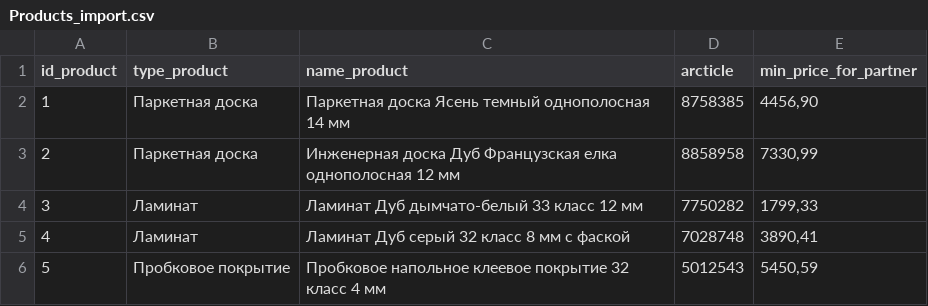
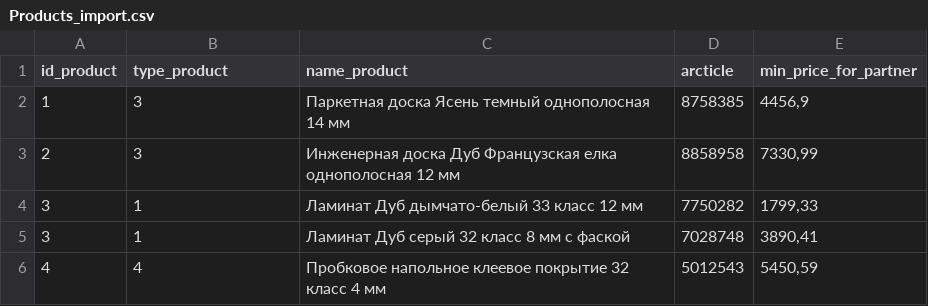
Before and after one commit to Doigonist/december_practice, a CSV file: php/ДемоЭкзамен/Products_import.csv, drawn as a sheet.

```diff
--- a/php/ДемоЭкзамен/Products_import.csv
+++ b/php/ДемоЭкзамен/Products_import.csv
@@ -1,6 +1,6 @@
 id_product;type_product;name_product;arcticle;min_price_for_partner
-1;Паркетная доска;Паркетная доска Ясень темный однополосная 14 мм;8758385;4456,90
-2;Паркетная доска;Инженерная доска Дуб Французская елка однополосная 12 мм;8858958;7330,99
-3;Ламинат;Ламинат Дуб дымчато-белый 33 класс 12 мм;7750282;1799,33
-4;Ламинат;Ламинат Дуб серый 32 класс 8 мм с фаской;7028748;3890,41
-5;Пробковое покрытие;Пробковое напольное клеевое покрытие 32 класс 4 мм;5012543;5450,59
+1;3;Паркетная доска Ясень темный однополосная 14 мм;8758385;4456,9
+2;3;Инженерная доска Дуб Французская елка однополосная 12 мм;8858958;7330,99
+3;1;Ламинат Дуб дымчато-белый 33 класс 12 мм;7750282;1799,33
+3;1;Ламинат Дуб серый 32 класс 8 мм с фаской;7028748;3890,41
+4;4;Пробковое напольное клеевое покрытие 32 класс 4 мм;5012543;5450,59
```
Also changed, not shown: php/ДемоЭкзамен/Partner_products_import.csv, 5 other files.
